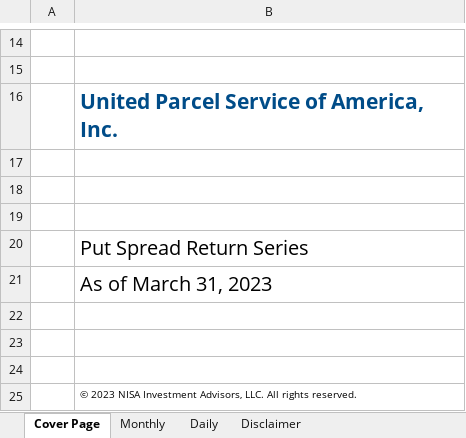
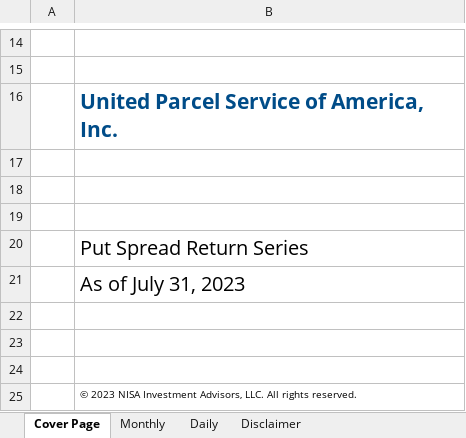
Before and after one commit to pforjoeUPS/RMP, an Excel workbook: EquityHedging/data/update_strats/put_spread_data.xlsx, sheet Cover Page, drawn as a sheet; only a part is shown, gaps mark what is left out; values as stored, in another font and other column widths than the file's, no borders; charts and pictures not drawn; the diff names each change by its address in the sheet, - before the commit and + after, or states it on an @@ line.

```diff
--- a/EquityHedging/data/update_strats/put_spread_data.xlsx (sheet Cover Page)
+++ b/EquityHedging/data/update_strats/put_spread_data.xlsx (sheet Cover Page)
-B21: As of March 31, 2023
+B21: As of July 31, 2023
```
Also changed, not shown: sheet Daily, sheet Monthly, 2 other files.
